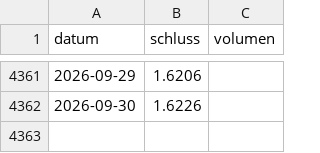
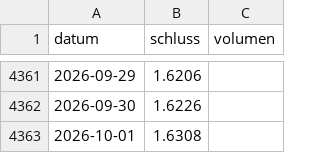
Before and after one commit to raphwienigk-lgtm/anlage-daten, a CSV file: daten/depot/kurse/EURAUD_X.csv, drawn as a sheet; only a part is shown, gaps mark what is left out; the diff names each change by its address in the sheet, - before the commit and + after, or states it on an @@ line.

```diff
--- a/daten/depot/kurse/EURAUD_X.csv
+++ b/daten/depot/kurse/EURAUD_X.csv
+row 4363: 2026-10-01 | 1.6308
```
Also changed, not shown: daten/depot/kurse/EURSGD_X.csv, daten/depot/kurse/EURUSD_X.csv, 2 other files.
